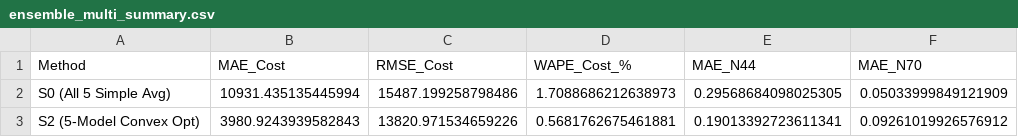
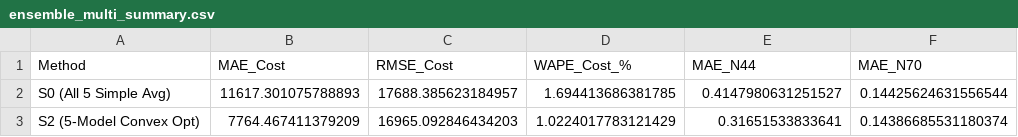
Before and after one commit to Baohoang555/Meal, a CSV file: results/metrics/ensemble_multi_summary.csv, drawn as a sheet.

```diff
--- a/results/metrics/ensemble_multi_summary.csv
+++ b/results/metrics/ensemble_multi_summary.csv
@@ -1,3 +1,3 @@
 Method,MAE_Cost,RMSE_Cost,WAPE_Cost_%,MAE_N44,MAE_N70
-S0 (All 5 Simple Avg),10931.435135445994,15487.199258798486,1.7088686212638973,0.29568684098025305,0.05033999849121909
-S2 (5-Model Convex Opt),3980.9243939582843,13820.971534659226,0.5681762675461881,0.19013392723611341,0.09261019926576912
+S0 (All 5 Simple Avg),11617.301075788893,17688.385623184957,1.694413686381785,0.4147980631251527,0.14425624631556544
+S2 (5-Model Convex Opt),7764.467411379209,16965.092846434203,1.0224017783121429,0.31651533833641,0.14386685531180374
```
Also changed, not shown: results/metrics/dl_models_summary.csv, results/metrics/ensemble_pairs_summary.csv, 4 other files.
